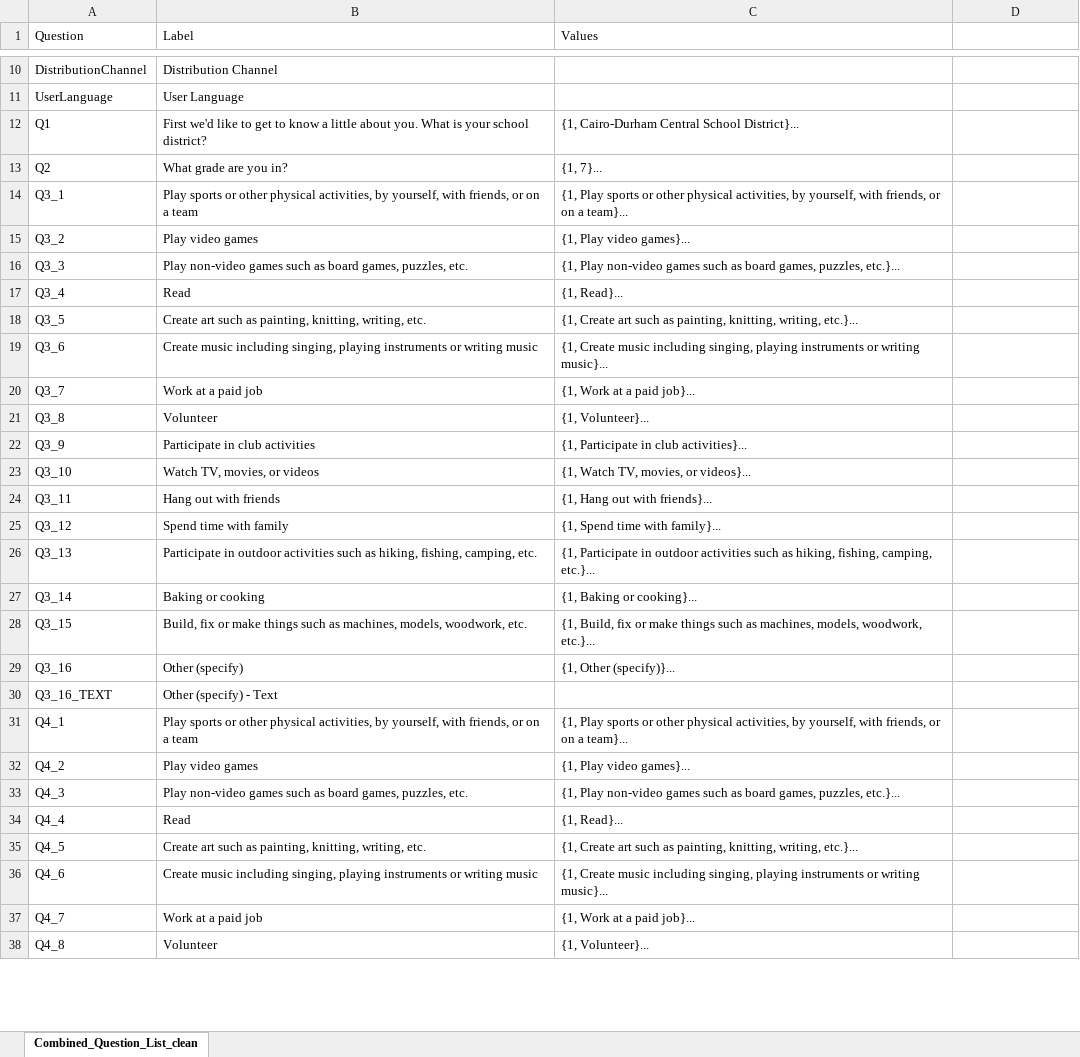
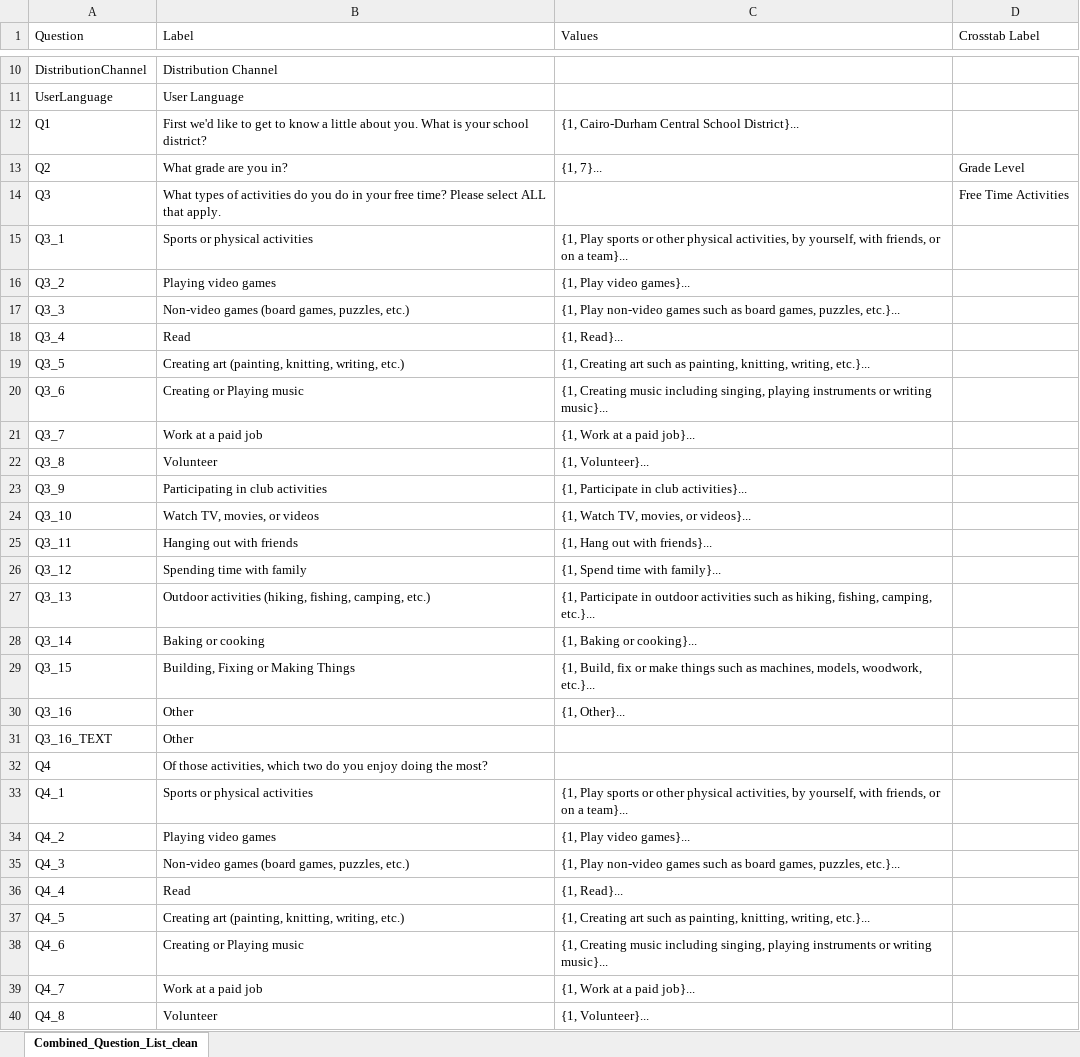
Before and after one commit to PixelatedAxolotl/cj_capstone_project, an Excel workbook: datasets/db_init/question_map.xlsx, sheet Combined_Question_List_clean, drawn as a sheet; only a part is shown, gaps mark what is left out; values as stored, in another font and other column widths than the file's, no borders; addresses are those after the commit; the diff covers the shown part only; the diff names each change by its address in the sheet, - before the commit and + after, or states it on an @@ line.

Commit message:
cleaned up crosstabs - questions can be toggled off to not display as opts, table styling is better (still needs work), opt and question text more readable.

```diff
--- a/datasets/db_init/question_map.xlsx (sheet Combined_Question_List_clean)
+++ b/datasets/db_init/question_map.xlsx (sheet Combined_Question_List_clean)
-D1: (empty)
+D1: Crosstab Label
-D13 (Crosstab Label): (empty)
+D13 (Crosstab Label): Grade Level
+row 14: Q3 | What types of activities do you do in your free time? Please select ALL that apply. |  | Free Time Activities
-B15 (Label): Play sports or other physical activities, by yourself, with friends, or on a team
+B15 (Label): Sports or physical activities
-B16 (Label): Play video games
+B16 (Label): Playing video games
-B17 (Label): Play non-video games such as board games, puzzles, etc.
+B17 (Label): Non-video games (board games, puzzles, etc.)
-B19 (Label): Create art such as painting, knitting, writing, etc.
+B19 (Label): Creating art (painting, knitting, writing, etc.)
-C19 (Values): {1, Create art such…
+C19 (Values): {1, Creating art such…
-B20 (Label): Create music including singing, playing instruments or writing music
+B20 (Label): Creating or Playing music
-C20 (Values): {1, Create music including…
+C20 (Values): {1, Creating music including…
-B23 (Label): Participate in club activities
+B23 (Label): Participating in club activities
-B25 (Label): Hang out with friends
+B25 (Label): Hanging out with friends
-B26 (Label): Spend time with family
+B26 (Label): Spending time with family
-B27 (Label): Participate in outdoor activities such as hiking, fishing, camping, etc.
+B27 (Label): Outdoor activities (hiking, fishing, camping, etc.)
-B29 (Label): Build, fix or make things such as machines, models, woodwork, etc.
+B29 (Label): Building, Fixing or Making Things
-B30 (Label): Other (specify)
+B30 (Label): Other
-C30 (Values): {1, Other (specify)}...
+C30 (Values): {1, Other}...
-B31 (Label): Other (specify) - Text
+B31 (Label): Other
+row 32: Q4 | Of those activities, which two do you enjoy doing the most?
-B33 (Label): Play sports or other physical activities, by yourself, with friends, or on a team
+B33 (Label): Sports or physical activities
-B34 (Label): Play video games
+B34 (Label): Playing video games
-B35 (Label): Play non-video games such as board games, puzzles, etc.
+B35 (Label): Non-video games (board games, puzzles, etc.)
-B37 (Label): Create art such as painting, knitting, writing, etc.
+B37 (Label): Creating art (painting, knitting, writing, etc.)
-C37 (Values): {1, Create art such…
+C37 (Values): {1, Creating art such…
-B38 (Label): Create music including singing, playing instruments or writing music
+B38 (Label): Creating or Playing music
-C38 (Values): {1, Create music including…
+C38 (Values): {1, Creating music including…
```
Also changed, not shown: 18 added rows and 122 edited cells elsewhere in this sheet, 8 other files.
